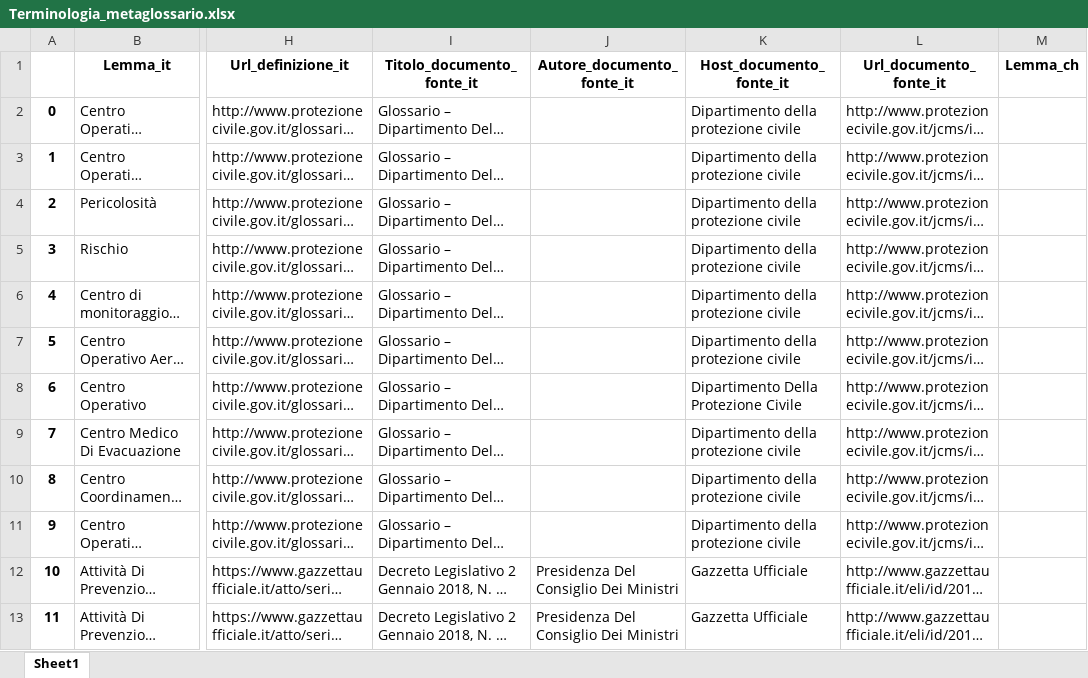
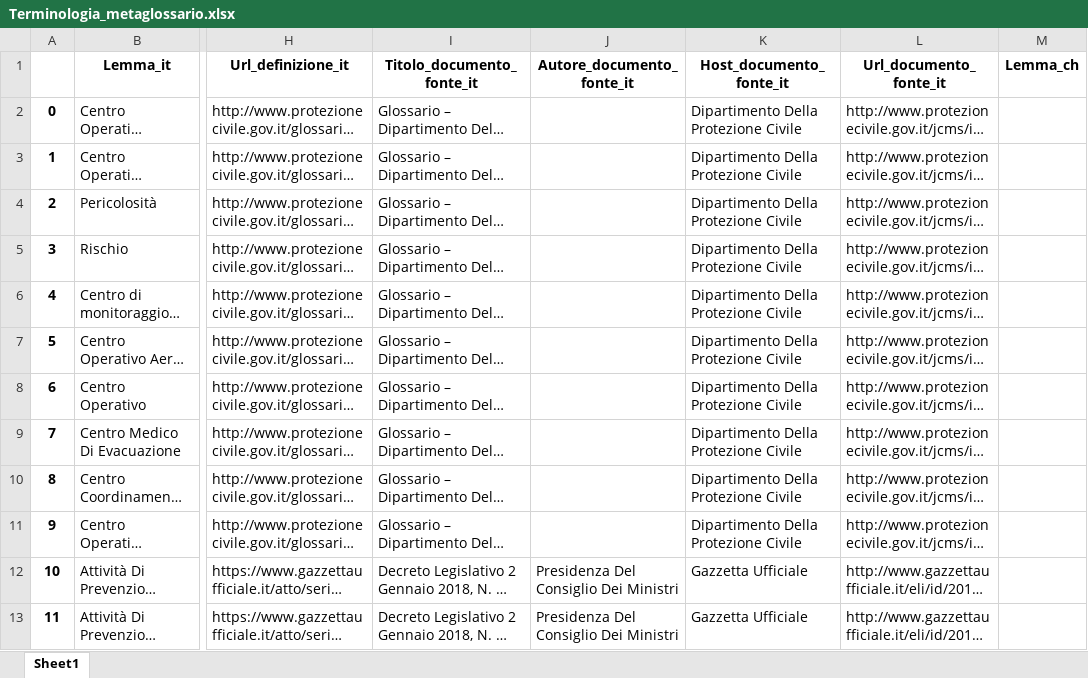
Before and after one commit to tommasosansone91/Metaglossario-Gestisco, an Excel workbook: static/saved_dataframes/Terminologia_metaglossario.xlsx, sheet Sheet1, drawn as a sheet; only a part is shown, gaps mark what is left out; long unchanged cells end in …; values as stored, in another font and other column widths than the file's, no borders; the diff covers the shown part only; the diff names each change by its address in the sheet, - before the commit and + after, or states it on an @@ line.

```diff
--- a/static/saved_dataframes/Terminologia_metaglossario.xlsx (sheet Sheet1)
+++ b/static/saved_dataframes/Terminologia_metaglossario.xlsx (sheet Sheet1)
-K2:K7 (Host_documento_fonte_it): Dipartimento della protezione civile
+K2:K7 (Host_documento_fonte_it): Dipartimento Della Protezione Civile
-K9:K11 (Host_documento_fonte_it): Dipartimento della protezione civile
+K9:K11 (Host_documento_fonte_it): Dipartimento Della Protezione Civile
```
Also changed, not shown: 50 added rows and 27 edited cells elsewhere in this sheet, static/saved_dataframes/Elab1.xlsx, static/saved_dataframes/missing_columns_glossary_file.xlsx, 3 other files.
